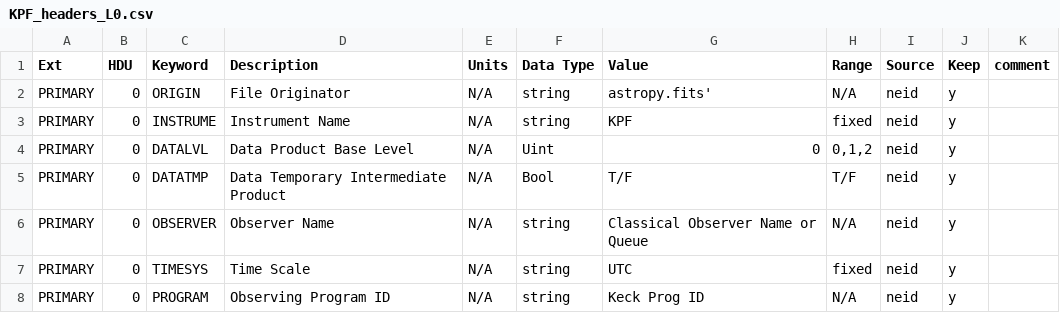
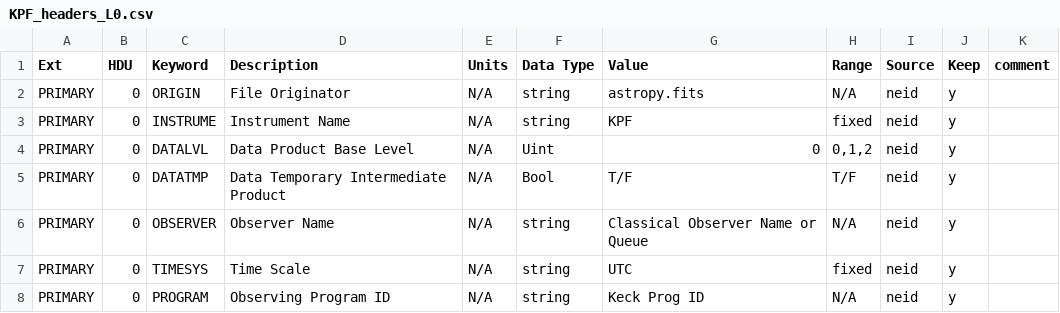
Before and after one commit to Keck-DataReductionPipelines/KPF-Pipeline, a CSV file: kpfpipe/models/metadata/KPF_headers_L0.csv, drawn as a sheet; only a part is shown.

Commit message:
removing extra character from header files

```diff
--- a/kpfpipe/models/metadata/KPF_headers_L0.csv
+++ b/kpfpipe/models/metadata/KPF_headers_L0.csv
@@ -1,3 +1,3 @@
 Ext,HDU,Keyword,Description,Units,Data Type,Value,Range,Source,Keep,comment
-PRIMARY,0,ORIGIN,File Originator,N/A,string,astropy.fits',N/A,neid,y,
+PRIMARY,0,ORIGIN,File Originator,N/A,string,astropy.fits,N/A,neid,y,
 PRIMARY,0,INSTRUME,Instrument Name,N/A,string,KPF,fixed,neid,y,
```
Also changed, not shown: kpfpipe/models/metadata/KPF_headers_L1.csv, kpfpipe/models/metadata/KPF_headers_L2.csv.
